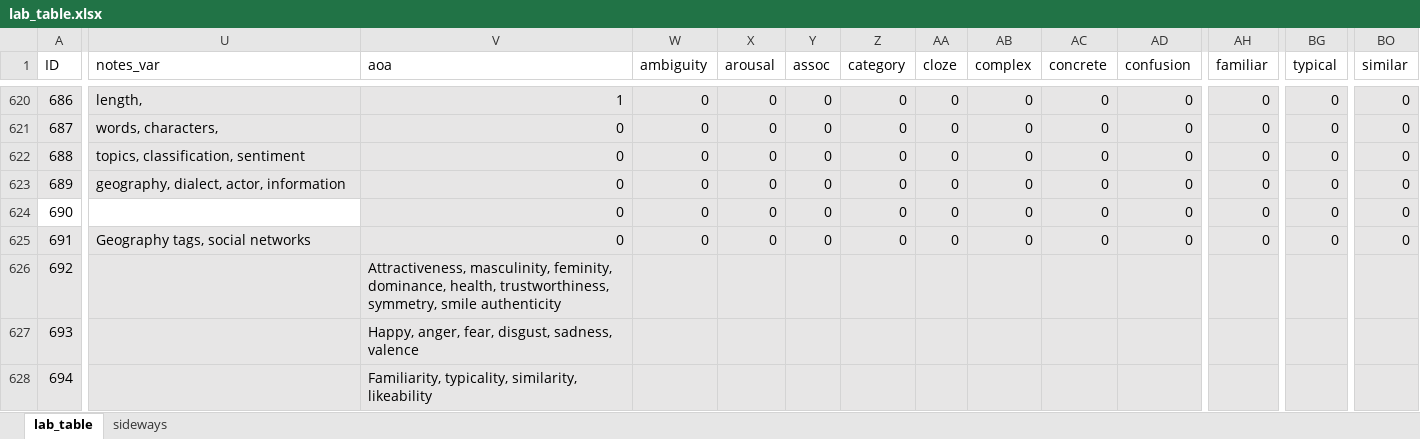
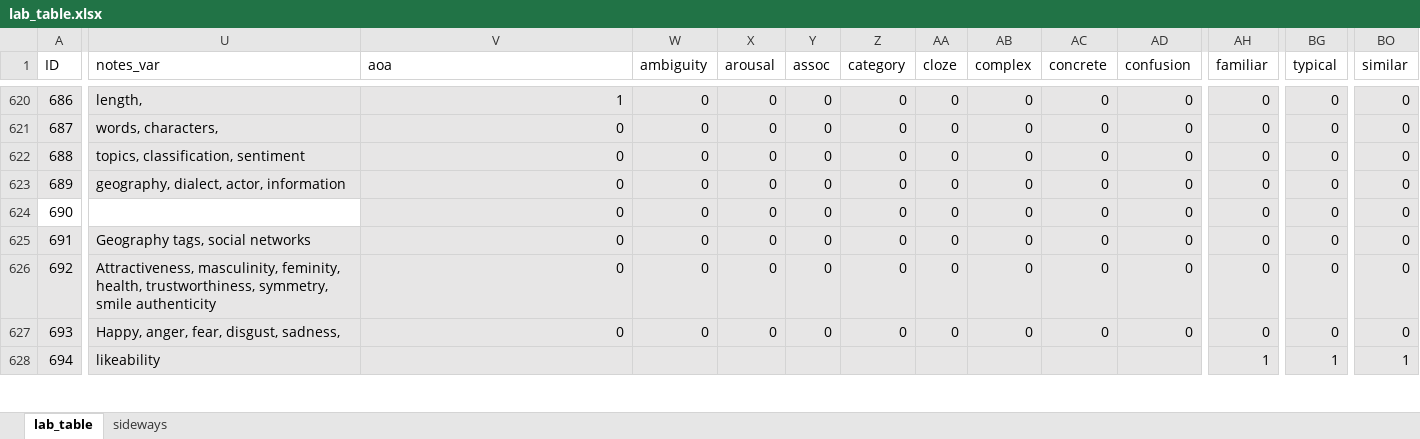
Before and after one commit to doomlab/Table-of-Doom, an Excel workbook: Manuscript/lab_table.xlsx, sheet lab_table, drawn as a sheet; only a part is shown, gaps mark what is left out; values as stored, in another font and other column widths than the file's, no borders; conditional formats not drawn; the diff covers the shown part only; the diff names each change by its address in the sheet, - before the commit and + after, or states it on an @@ line.

Commit message:
up to 696

```diff
--- a/Manuscript/lab_table.xlsx (sheet lab_table)
+++ b/Manuscript/lab_table.xlsx (sheet lab_table)
-U626 (notes_var): (empty)
+U626 (notes_var): Attractiveness, masculinity, feminity, health, trustworthiness, symmetry, smile authenticity
-V626 (aoa): Attractiveness, masculinity, feminity, dominance, health, trustworthiness, symmetry, smile authenticity
+V626 (aoa): 0
-W626:W627 (ambiguity): (empty)
+W626:W627 (ambiguity): 0
-X626:X627 (arousal): (empty)
+X626:X627 (arousal): 0
-Y626:Y627 (assoc): (empty)
+Y626:Y627 (assoc): 0
-Z626:Z627 (category): (empty)
+Z626:Z627 (category): 0
-AA626:AA627 (cloze): (empty)
+AA626:AA627 (cloze): 0
-AB626:AB627 (complex): (empty)
+AB626:AB627 (complex): 0
-AC626:AC627 (concrete): (empty)
+AC626:AC627 (concrete): 0
-AD626:AD627 (confusion): (empty)
+AD626:AD627 (confusion): 0
-AH626:AH627 (familiar): (empty)
+AH626:AH627 (familiar): 0
-BG626:BG627 (typical): (empty)
+BG626:BG627 (typical): 0
-BO626:BO627 (similar): (empty)
+BO626:BO627 (similar): 0
-U627 (notes_var): (empty)
+U627 (notes_var): Happy, anger, fear, disgust, sadness,
-V627 (aoa): Happy, anger, fear, disgust, sadness, valence
+V627 (aoa): 0
-U628 (notes_var): (empty)
+U628 (notes_var): likeability
-V628 (aoa): Familiarity, typicality, similarity, likeability
+V628 (aoa): (empty)
-AH628 (familiar): (empty)
+AH628 (familiar): 1
-BG628 (typical): (empty)
+BG628 (typical): 1
-BO628 (similar): (empty)
+BO628 (similar): 1
```
Also changed, not shown: 162 edited cells and cell formats elsewhere in this sheet.
